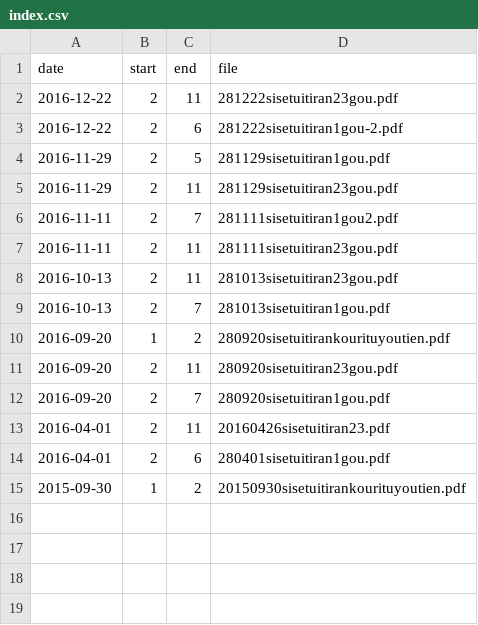
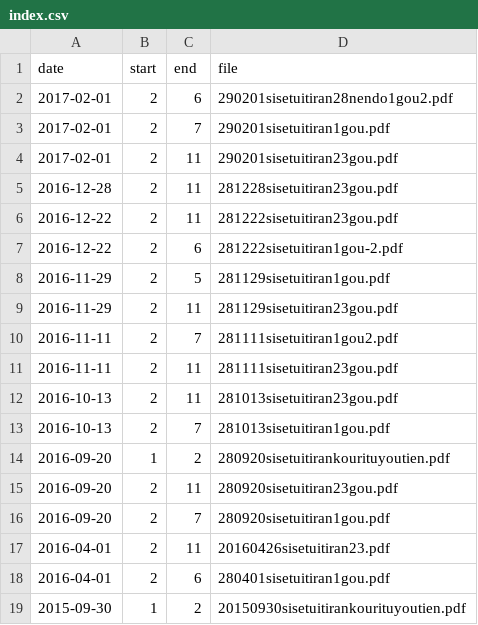
Before and after one commit to hkwi/our-data, a CSV file: shinseido_meta/index.csv, drawn as a sheet.

Commit message:
[shinseido] sync with upstream

```diff
--- a/shinseido_meta/index.csv
+++ b/shinseido_meta/index.csv
@@ -1,2 +1,6 @@
 date,start,end,file
+2017-02-01,2, 6,290201sisetuitiran28nendo1gou2.pdf
+2017-02-01,2, 7,290201sisetuitiran1gou.pdf
+2017-02-01,2,11,290201sisetuitiran23gou.pdf
+2016-12-28,2,11,281228sisetuitiran23gou.pdf
 2016-12-22,2,11,281222sisetuitiran23gou.pdf
```
Also changed, not shown: 40 other files.
